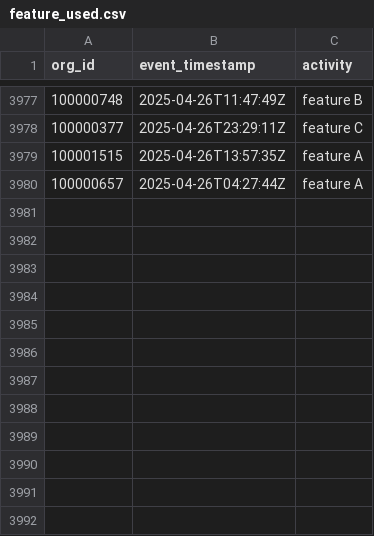
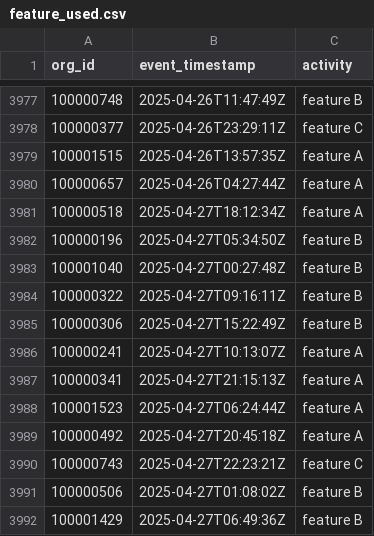
Before and after one commit to datafold/demo, a CSV file: datagen/feature_used.csv, drawn as a sheet; only a part is shown, gaps mark what is left out; the diff names each change by its address in the sheet, - before the commit and + after, or states it on an @@ line.

Commit message:
New data obtained on Mon Apr 28 00:22:29 UTC 2025

```diff
--- a/datagen/feature_used.csv
+++ b/datagen/feature_used.csv
+row 3981: 100000518 | 2025-04-27T18:12:34Z | feature A
+row 3982: 100000196 | 2025-04-27T05:34:50Z | feature B
+row 3983: 100001040 | 2025-04-27T00:27:48Z | feature B
+row 3984: 100000322 | 2025-04-27T09:16:11Z | feature B
+row 3985: 100000306 | 2025-04-27T15:22:49Z | feature B
+row 3986: 100000241 | 2025-04-27T10:13:07Z | feature A
+row 3987: 100000341 | 2025-04-27T21:15:13Z | feature A
+row 3988: 100001523 | 2025-04-27T06:24:44Z | feature A
+row 3989: 100000492 | 2025-04-27T20:45:18Z | feature A
+row 3990: 100000743 | 2025-04-27T22:23:21Z | feature C
+row 3991: 100000506 | 2025-04-27T01:08:02Z | feature B
+row 3992: 100001429 | 2025-04-27T06:49:36Z | feature B
```
Also changed, not shown: datagen/feature_used_broken.csv, datagen/user_created.csv, 12 other files.
